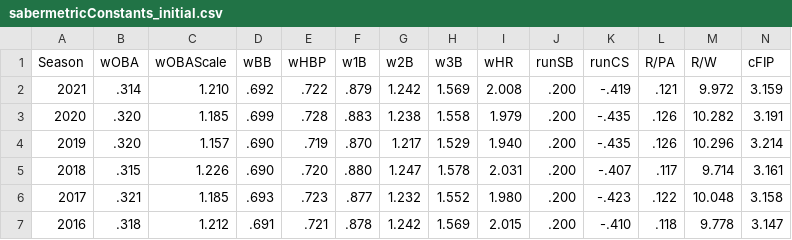
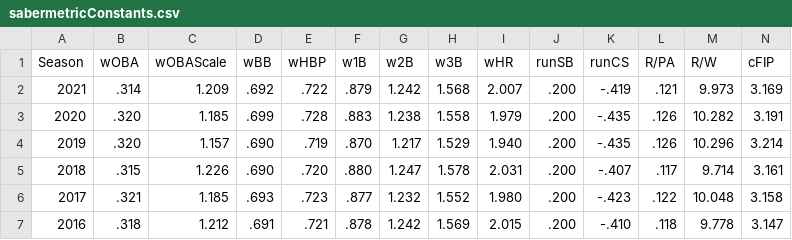
Before and after one commit to tah96/washington-nationals, a CSV file: sabermetricConstants.csv (was sabermetricConstants_initial.csv), drawn as a sheet; only a part is shown.

```diff
--- a/sabermetricConstants_initial.csv
+++ b/sabermetricConstants.csv
@@ -1,3 +1,3 @@
 "Season","wOBA","wOBAScale","wBB","wHBP","w1B","w2B","w3B","wHR","runSB","runCS","R/PA","R/W","cFIP"
-"2021",".314","1.210",".692",".722",".879","1.242","1.569","2.008",".200","-.419",".121","9.972","3.159"
+"2021",".314","1.209",".692",".722",".879","1.242","1.568","2.007",".200","-.419",".121","9.973","3.169"
 "2020",".320","1.185",".699",".728",".883","1.238","1.558","1.979",".200","-.435",".126","10.282","3.191"
```
Also changed, not shown: LeaguePitchStats.csv, 4 other files.
